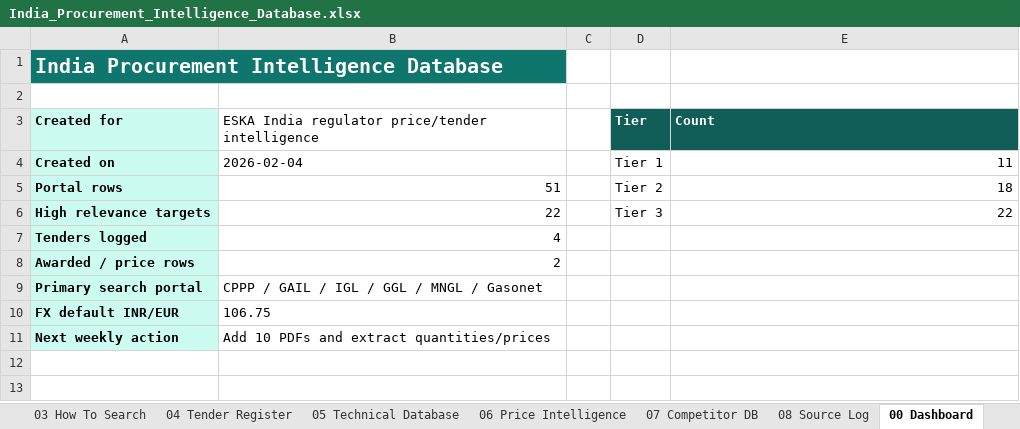
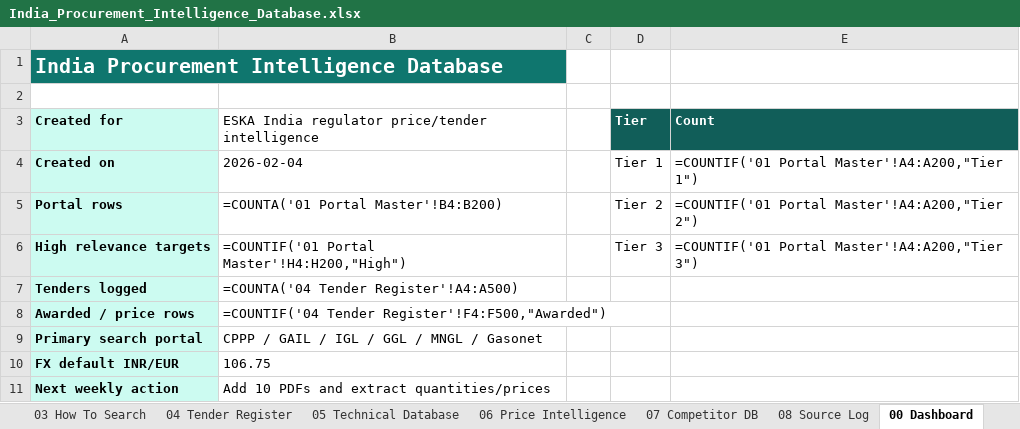
Before and after one commit to kaantellioglu/india-tender-bot, an Excel workbook: data/India_Procurement_Intelligence_Database.xlsx, sheet 00 Dashboard, drawn as a sheet; values as stored, in another font and other column widths than the file's, no borders; formulas without a stored value are shown as written; charts and pictures not drawn; the diff names each change by its address in the sheet, - before the commit and + after, or states it on an @@ line.

```diff
--- a/data/India_Procurement_Intelligence_Database.xlsx (sheet 00 Dashboard)
+++ b/data/India_Procurement_Intelligence_Database.xlsx (sheet 00 Dashboard)
-E4 (Count): 11
+E4 (Count): =COUNTIF('01 Portal Master'!A4:A200,"Tier 1")
-B5: 51
+B5: =COUNTA('01 Portal Master'!B4:B200)
-E5 (Count): 18
+E5 (Count): =COUNTIF('01 Portal Master'!A4:A200,"Tier 2")
-B6: 22
+B6: =COUNTIF('01 Portal Master'!H4:H200,"High")
-E6 (Count): 22
+E6 (Count): =COUNTIF('01 Portal Master'!A4:A200,"Tier 3")
-B7: 4
+B7: =COUNTA('04 Tender Register'!A4:A500)
-B8: 2
+B8: =COUNTIF('04 Tender Register'!F4:F500,"Awarded")
```
Also changed, not shown: sheet 04 Tender Register, sheet 06 Price Intelligence, sheet 08 Source Log, charts or pictures.
